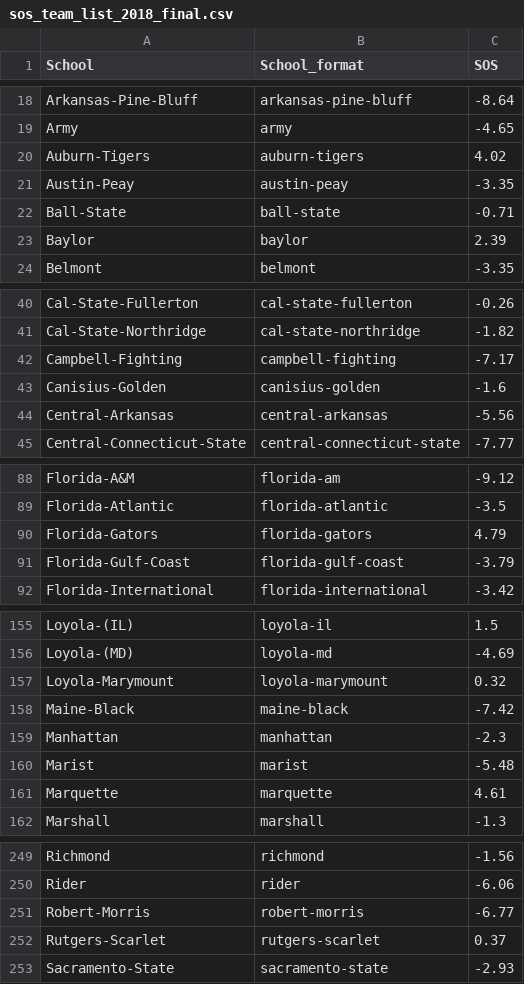
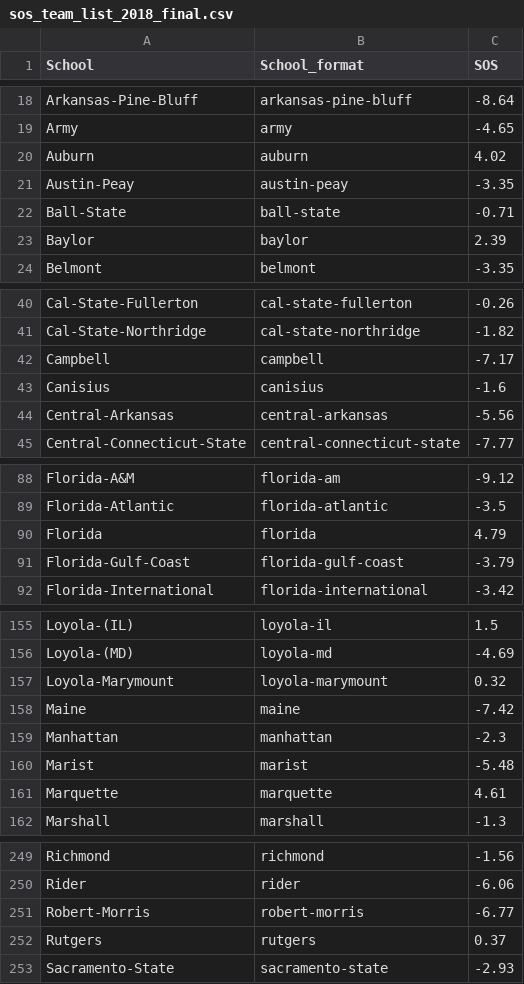
Before and after one commit to scostello28/Bracket-Buster, a CSV file: team_list/sos_team_list_2018_final.csv, drawn as a sheet; only a part is shown, gaps mark what is left out; the diff covers the shown part only.

Commit message:
Finalized table

```diff
--- a/team_list/sos_team_list_2018_final.csv
+++ b/team_list/sos_team_list_2018_final.csv
@@ -19,3 +19,3 @@ Arkansas-Pine-Bluff,arkansas-pine-bluff,-8.64
 Army,army,-4.65
-Auburn-Tigers,auburn-tigers,4.02
+Auburn,auburn,4.02
 Austin-Peay,austin-peay,-3.35
@@ -41,4 +41,4 @@ Cal-State-Fullerton,cal-state-fullerton,-0.26
 Cal-State-Northridge,cal-state-northridge,-1.82
-Campbell-Fighting,campbell-fighting,-7.17
-Canisius-Golden,canisius-golden,-1.6
+Campbell,campbell,-7.17
+Canisius,canisius,-1.6
 Central-Arkansas,central-arkansas,-5.56
@@ -89,3 +89,3 @@ Florida-A&M,florida-am,-9.12
 Florida-Atlantic,florida-atlantic,-3.5
-Florida-Gators,florida-gators,4.79
+Florida,florida,4.79
 Florida-Gulf-Coast,florida-gulf-coast,-3.79
@@ -157,3 +157,3 @@ Loyola-(MD),loyola-md,-4.69
 Loyola-Marymount,loyola-marymount,0.32
-Maine-Black,maine-black,-7.42
+Maine,maine,-7.42
 Manhattan,manhattan,-2.3
@@ -251,3 +251,3 @@ Rider,rider,-6.06
 Robert-Morris,robert-morris,-6.77
-Rutgers-Scarlet,rutgers-scarlet,0.37
+Rutgers,rutgers,0.37
 Sacramento-State,sacramento-state,-2.93
```
Also changed, not shown: 5 edited cells elsewhere in this file, 3 other files.
